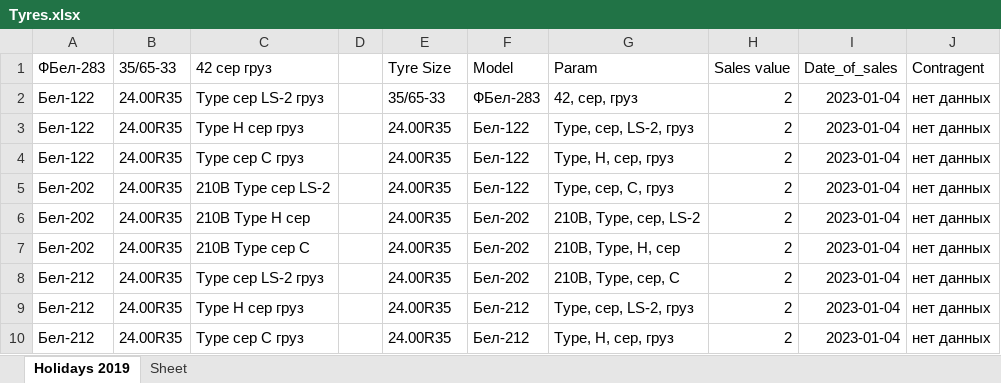
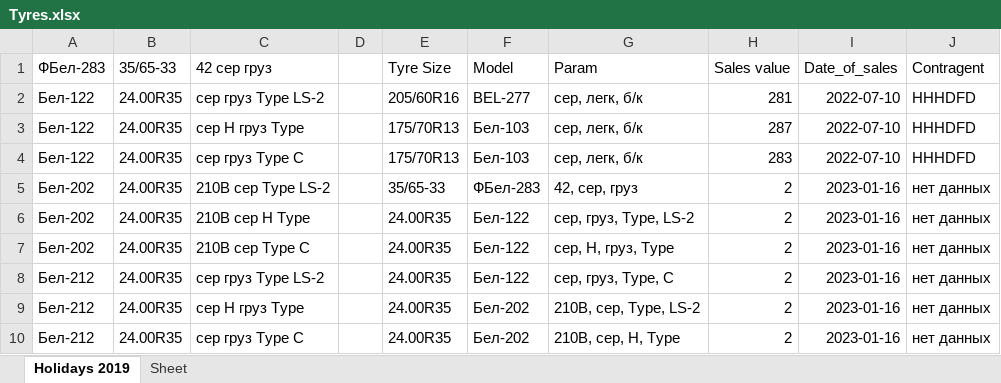
Before and after one commit to club11/TyreSellManagment, an Excel workbook: src/Tyres.xlsx, sheet Holidays 2019, drawn as a sheet; only a part is shown; values as stored, in another font and other column widths than the file's, no borders; the diff covers the shown part only; the diff names each change by its address in the sheet, - before the commit and + after, or states it on an @@ line.

```diff
--- a/src/Tyres.xlsx (sheet Holidays 2019)
+++ b/src/Tyres.xlsx (sheet Holidays 2019)
-C2 (42 сер груз): Type сер LS-2 груз
+C2 (42 сер груз): сер груз Type LS-2
-E2 (Tyre Size): 35/65-33
+E2 (Tyre Size): 205/60R16
-F2 (Model): ФБел-283
+F2 (Model): BEL-277
-G2 (Param): 42, сер, груз
+G2 (Param): сер, легк, б/к
-H2 (Sales value): 2
+H2 (Sales value): 281
-I2:I4 (Date_of_sales): 2023-01-04
+I2:I4 (Date_of_sales): 2022-07-10
-J2:J4 (Contragent): нет данных
+J2:J4 (Contragent): HHHDFD
-C3 (42 сер груз): Type H сер груз
+C3 (42 сер груз): сер H груз Type
-E3:E4 (Tyre Size): 24.00R35
+E3:E4 (Tyre Size): 175/70R13
-F3:F4 (Model): Бел-122
+F3:F4 (Model): Бел-103
-G3 (Param): Type, сер, LS-2, груз
+G3 (Param): сер, легк, б/к
-H3 (Sales value): 2
+H3 (Sales value): 287
-C4 (42 сер груз): Type сер C груз
+C4 (42 сер груз): сер груз Type C
-G4 (Param): Type, H, сер, груз
+G4 (Param): сер, легк, б/к
-H4 (Sales value): 2
+H4 (Sales value): 283
-C5 (42 сер груз): 210B Type сер LS-2
+C5 (42 сер груз): 210B сер Type LS-2
-E5 (Tyre Size): 24.00R35
+E5 (Tyre Size): 35/65-33
-F5 (Model): Бел-122
+F5 (Model): ФБел-283
-G5 (Param): Type, сер, C, груз
+G5 (Param): 42, сер, груз
-I5:I10 (Date_of_sales): 2023-01-04
+I5:I10 (Date_of_sales): 2023-01-16
-C6 (42 сер груз): 210B Type H сер
+C6 (42 сер груз): 210B сер H Type
-F6:F8 (Model): Бел-202
+F6:F8 (Model): Бел-122
-G6 (Param): 210B, Type, сер, LS-2
+G6 (Param): сер, груз, Type, LS-2
-C7 (42 сер груз): 210B Type сер C
+C7 (42 сер груз): 210B сер Type C
-G7 (Param): 210B, Type, H, сер
+G7 (Param): сер, H, груз, Type
-C8 (42 сер груз): Type сер LS-2 груз
+C8 (42 сер груз): сер груз Type LS-2
-G8 (Param): 210B, Type, сер, C
+G8 (Param): сер, груз, Type, C
-C9 (42 сер груз): Type H сер груз
+C9 (42 сер груз): сер H груз Type
-F9:F10 (Model): Бел-212
+F9:F10 (Model): Бел-202
-G9 (Param): Type, сер, LS-2, груз
+G9 (Param): 210B, сер, Type, LS-2
-C10 (42 сер груз): Type сер C груз
+C10 (42 сер груз): сер груз Type C
-G10 (Param): Type, H, сер, груз
+G10 (Param): 210B, сер, H, Type
```
Also changed, not shown: 3 added rows, 39 removed rows and 106 edited cells elsewhere in this sheet, 12 other files.
